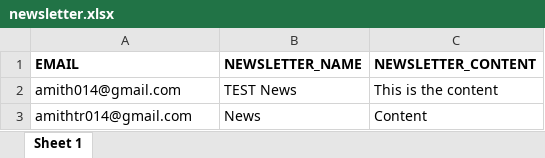
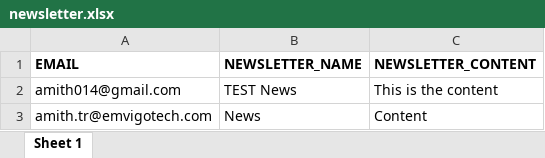
Before and after one commit to amithtr-emvigo/amith-newsletter, an Excel workbook: controllers/uploads/newsletter.xlsx, sheet Sheet 1, drawn as a sheet; values as stored, in another font and other column widths than the file's, no borders; the diff names each change by its address in the sheet, - before the commit and + after, or states it on an @@ line.

```diff
--- a/controllers/uploads/newsletter.xlsx (sheet Sheet 1)
+++ b/controllers/uploads/newsletter.xlsx (sheet Sheet 1)
-A3 (EMAIL): amithtr014@gmail.com
+A3 (EMAIL): amith.tr@emvigotech.com
```
Also changed, not shown: 8 other files.
